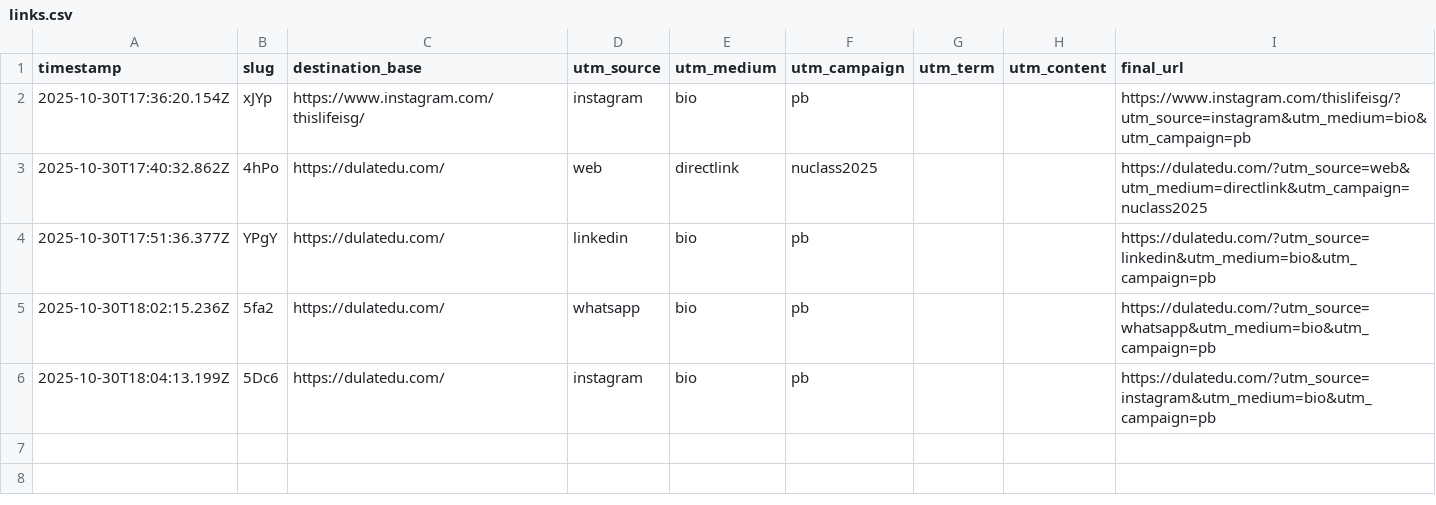
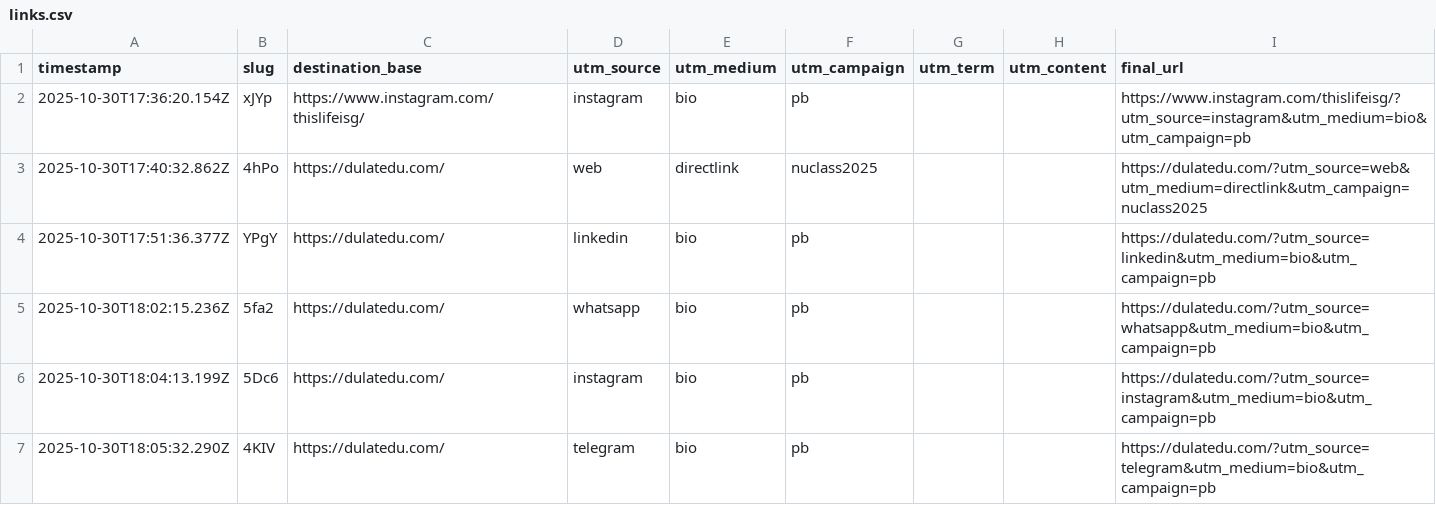
Before and after one commit to dulatirzhanov/godulatedu, a CSV file: data/links.csv, drawn as a sheet.

Commit message:
append CSV for 4KIV

```diff
--- a/data/links.csv
+++ b/data/links.csv
@@ -6 +6,2 @@ timestamp,slug,destination_base,utm_source,utm_medium,utm_campaign,utm_term,utm_
 2025-10-30T18:04:13.199Z,5Dc6,https://dulatedu.com/,instagram,bio,pb,,,https://dulatedu.com/?utm_source=instagram&utm_medium=bio&utm_campaign=pb
+2025-10-30T18:05:32.290Z,4KIV,https://dulatedu.com/,telegram,bio,pb,,,https://dulatedu.com/?utm_source=telegram&utm_medium=bio&utm_campaign=pb
```
